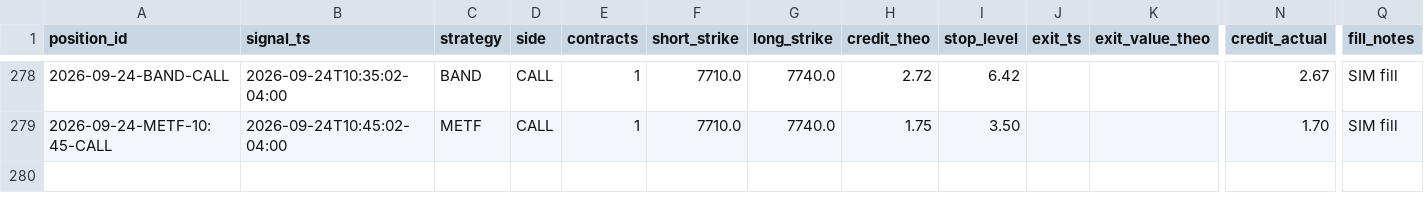
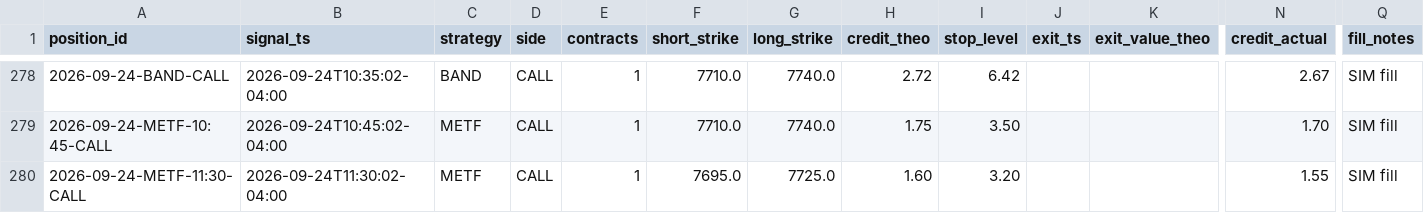
Before and after one commit to alwahedi-netizen/spx-0DTE-v1, a CSV file: data/paper/positions.csv, drawn as a sheet; only a part is shown, gaps mark what is left out; rows hold the shown columns only; the diff names each change by its address in the sheet, - before the commit and + after, or states it on an @@ line.

```diff
--- a/data/paper/positions.csv
+++ b/data/paper/positions.csv
+row 280: 2026-09-24-METF-11:30-CALL | 2026-09-24T11:30:02-04:00 | METF | CALL | 1 | 7695.0 | 7725.0 | 1.60 | 3.20 |  |  | 1.55 | SIM fill
```
Also changed, not shown: data/paper/signals.csv, 2 other files.
